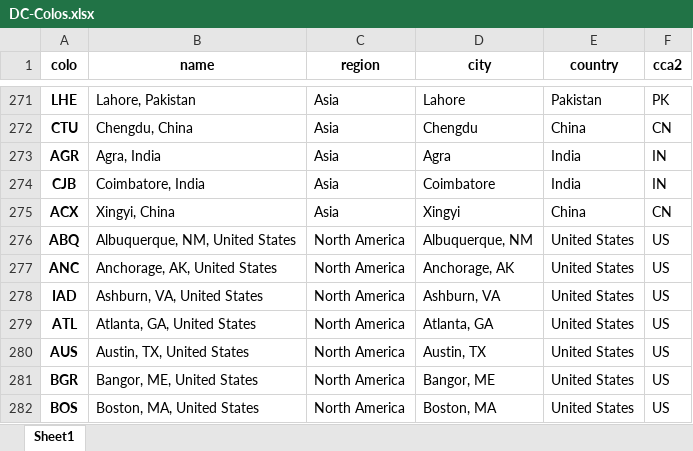
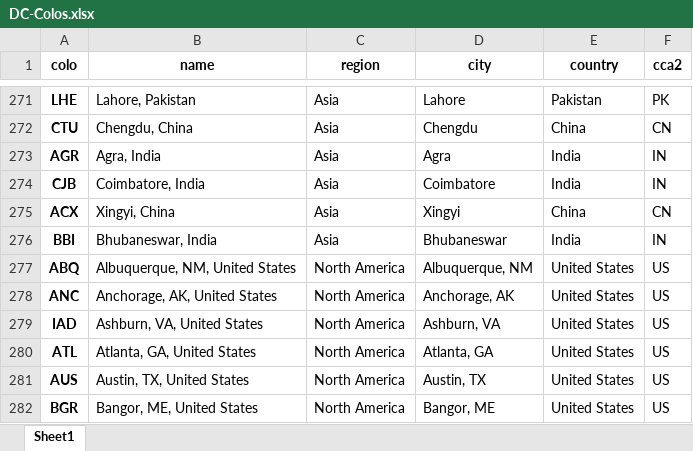
Before and after one commit to adamb/cloudflare-colo-list, an Excel workbook: DC-Colos.xlsx, sheet Sheet1, drawn as a sheet; only a part is shown, gaps mark what is left out; the shorter side is filled out with more unchanged rows; values as stored, in another font and other column widths than the file's, no borders; the diff names each change by its address in the sheet, - before the commit and + after, or states it on an @@ line.

```diff
--- a/DC-Colos.xlsx (sheet Sheet1)
+++ b/DC-Colos.xlsx (sheet Sheet1)
+row 276: BBI | Bhubaneswar, India | Asia | Bhubaneswar | India | IN
```
Also changed, not shown: 2 other files.
